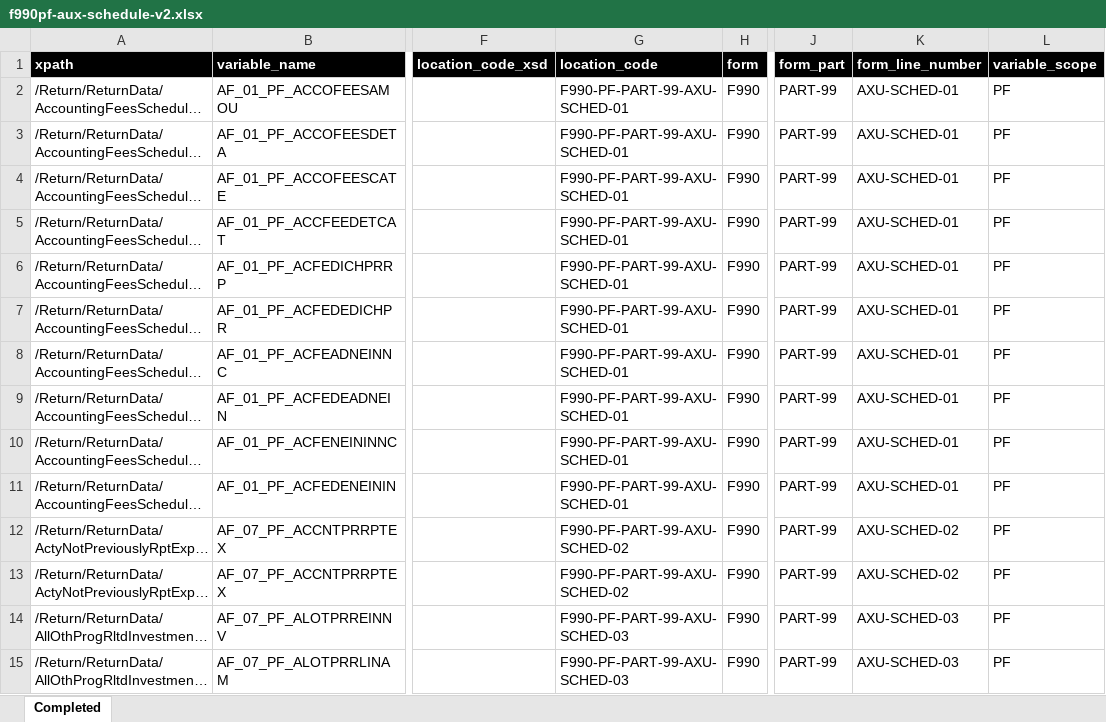
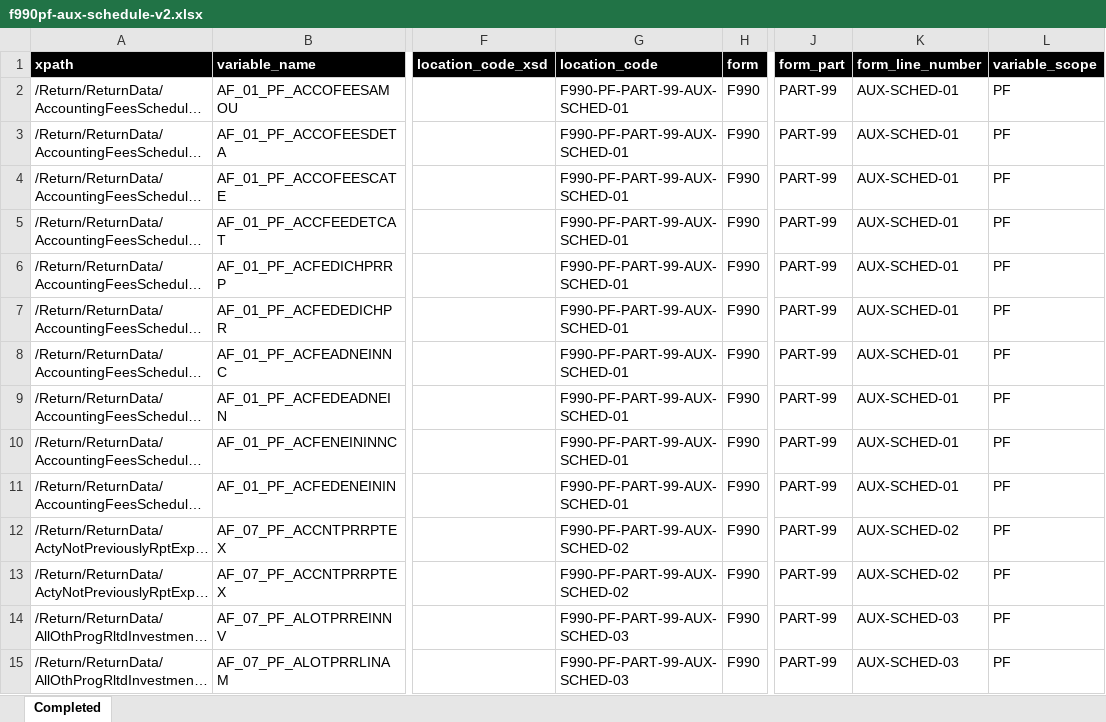
Before and after one commit to Nonprofit-Open-Data-Collective/irs-efile-master-concordance-file, an Excel workbook: 02-concordance-foundations/f990pf-aux-schedule-v2.xlsx, sheet Completed, drawn as a sheet; only a part is shown, gaps mark what is left out; long unchanged cells end in …; values as stored, in another font and other column widths than the file's, no borders; the diff covers the shown part only; the diff names each change by its address in the sheet, - before the commit and + after, or states it on an @@ line.

Commit message:
Update f990pf-aux-schedule-v2.xlsx

```diff
--- a/02-concordance-foundations/f990pf-aux-schedule-v2.xlsx (sheet Completed)
+++ b/02-concordance-foundations/f990pf-aux-schedule-v2.xlsx (sheet Completed)
-G2:G11 (location_code): F990-PF-PART-99-AXU-SCHED-01
+G2:G11 (location_code): F990-PF-PART-99-AUX-SCHED-01
-K2:K11 (form_line_number): AXU-SCHED-01
+K2:K11 (form_line_number): AUX-SCHED-01
-G12:G13 (location_code): F990-PF-PART-99-AXU-SCHED-02
+G12:G13 (location_code): F990-PF-PART-99-AUX-SCHED-02
-K12:K13 (form_line_number): AXU-SCHED-02
+K12:K13 (form_line_number): AUX-SCHED-02
-G14:G15 (location_code): F990-PF-PART-99-AXU-SCHED-03
+G14:G15 (location_code): F990-PF-PART-99-AUX-SCHED-03
-K14:K15 (form_line_number): AXU-SCHED-03
+K14:K15 (form_line_number): AUX-SCHED-03
```
Also changed, not shown: 1386 edited cells elsewhere in this sheet.
